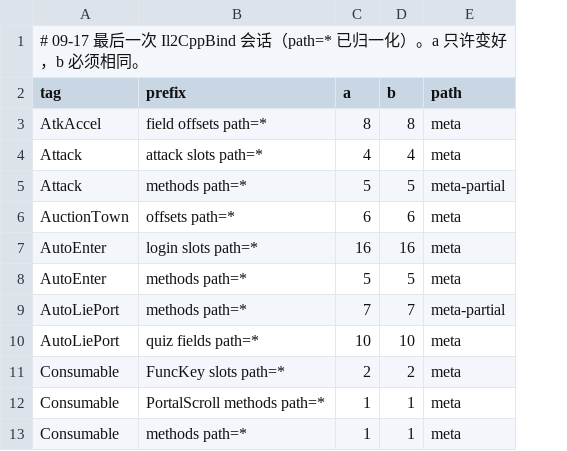
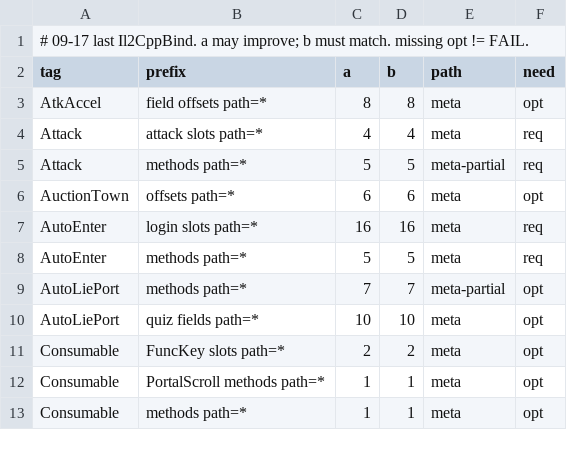
Before and after one commit to oerkras/xcat_for_TWMS, a TSV file: scripts/data/ga_remount_smoke_expect.tsv, drawn as a sheet; only a part is shown; the diff names each change by its address in the sheet, - before the commit and + after, or states it on an @@ line.

```diff
--- a/scripts/data/ga_remount_smoke_expect.tsv
+++ b/scripts/data/ga_remount_smoke_expect.tsv
+column F (need), rows 3-13: opt | req | req | opt | req | req | opt | opt | opt | opt | opt
-A1 (tag): # 09-17 最后一次 Il2CppBind 会话（path=* 已归一化）。a 只许变好，b 必须相同。
+A1 (tag): # 09-17 last Il2CppBind. a may improve; b must match. missing opt != FAIL.
```
Also changed, not shown: scripts/data/ga_krva_bind.tsv, scripts/data/ga_patch_sites.tsv, 3 other files.
